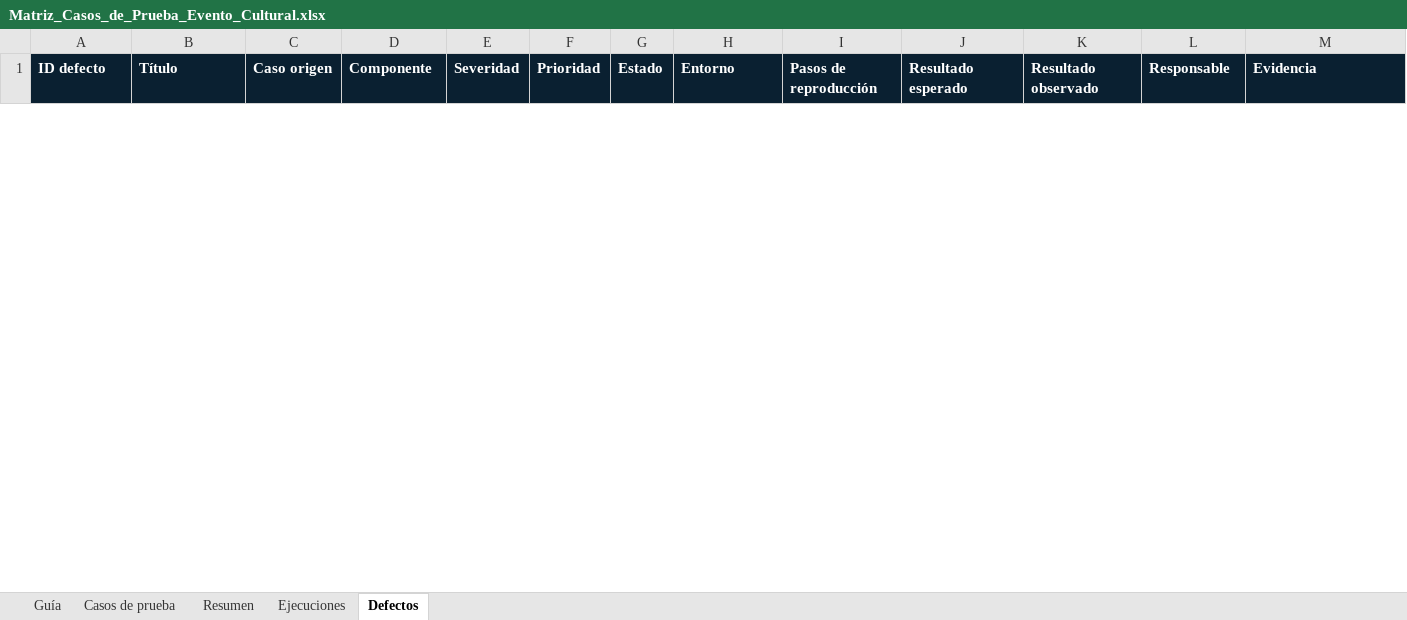
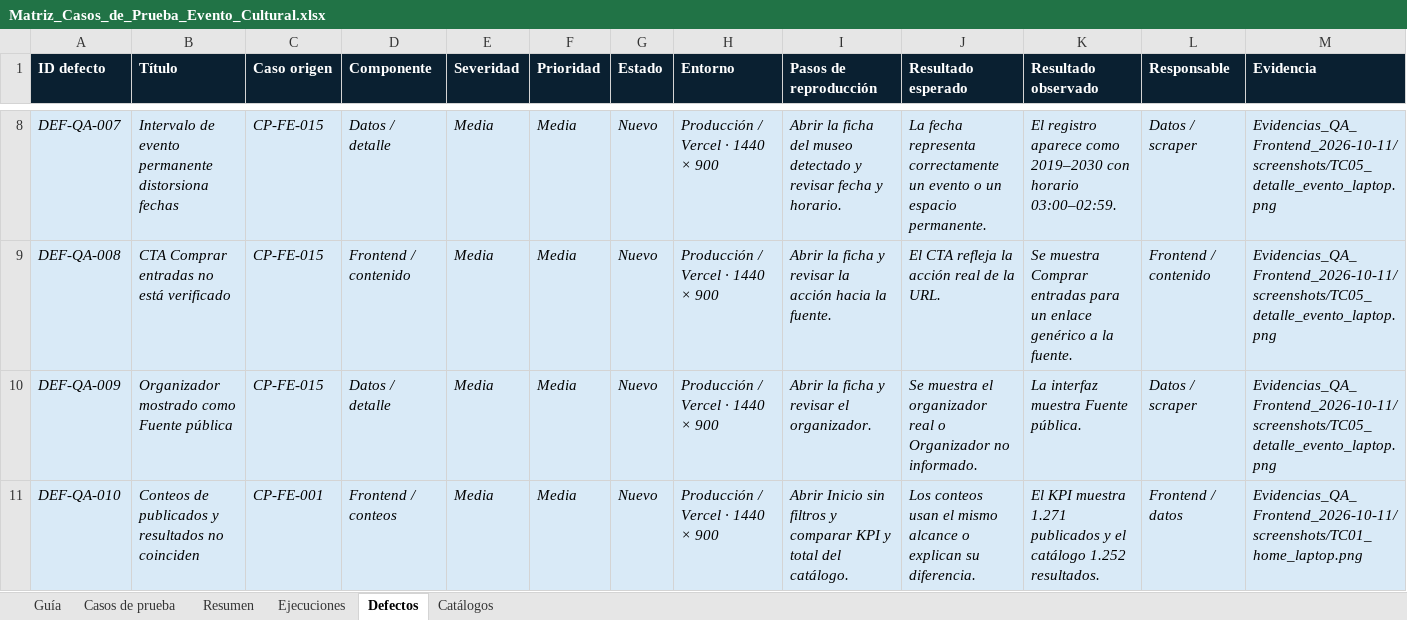
Before and after one commit to sunsitox/Proyecto_Capston_Evento_Cultural, an Excel workbook: Fase 2/Evidencias Proyecto/Documentacion Metodologica/Matriz_Casos_de_Prueba_Evento_Cultural.xlsx, sheet Defectos, drawn as a sheet; only a part is shown, gaps mark what is left out; values as stored, in another font and other column widths than the file's, no borders; rows hold the shown columns only; the diff covers the shown part only; the diff names each change by its address in the sheet, - before the commit and + after, or states it on an @@ line.

```diff
--- a/Fase 2/Evidencias Proyecto/Documentacion Metodologica/Matriz_Casos_de_Prueba_Evento_Cultural.xlsx (sheet Defectos)
+++ b/Fase 2/Evidencias Proyecto/Documentacion Metodologica/Matriz_Casos_de_Prueba_Evento_Cultural.xlsx (sheet Defectos)
@@ sheet tab unhidden: Catálogos @@
+row 8: DEF-QA-007 | Intervalo de evento permanente distorsiona fechas | CP-FE-015 | Datos / detalle | Media | Media | Nuevo | Producción / Vercel · 1440 × 900 | Abrir la ficha del museo detectado y revisar fecha y horario. | La fecha representa correctamente un evento o un espacio permanente. | El registro aparece como 2019–2030 con horario 03:00–02:59. | Datos / scraper | Evidencias_QA_Frontend_2026-10-11/screenshots/TC05_detalle_evento_laptop.png
+row 9: DEF-QA-008 | CTA Comprar entradas no está verificado | CP-FE-015 | Frontend / contenido | Media | Media | Nuevo | Producción / Vercel · 1440 × 900 | Abrir la ficha y revisar la acción hacia la fuente. | El CTA refleja la acción real de la URL. | Se muestra Comprar entradas para un enlace genérico a la fuente. | Frontend / contenido | Evidencias_QA_Frontend_2026-10-11/screenshots/TC05_detalle_evento_laptop.png
+row 10: DEF-QA-009 | Organizador mostrado como Fuente pública | CP-FE-015 | Datos / detalle | Media | Media | Nuevo | Producción / Vercel · 1440 × 900 | Abrir la ficha y revisar el organizador. | Se muestra el organizador real o Organizador no informado. | La interfaz muestra Fuente pública. | Datos / scraper | Evidencias_QA_Frontend_2026-10-11/screenshots/TC05_detalle_evento_laptop.png
+row 11: DEF-QA-010 | Conteos de publicados y resultados no coinciden | CP-FE-001 | Frontend / conteos | Media | Media | Nuevo | Producción / Vercel · 1440 × 900 | Abrir Inicio sin filtros y comparar KPI y total del catálogo. | Los conteos usan el mismo alcance o explican su diferencia. | El KPI muestra 1.271 publicados y el catálogo 1.252 resultados. | Frontend / datos | Evidencias_QA_Frontend_2026-10-11/screenshots/TC01_home_laptop.png
```
Also changed, not shown: 10 added rows and 1 removed row elsewhere in this sheet, sheet Ejecuciones, sheet Casos de prueba, sheet Resumen, sheet Guía, charts or pictures, 26 other files.
